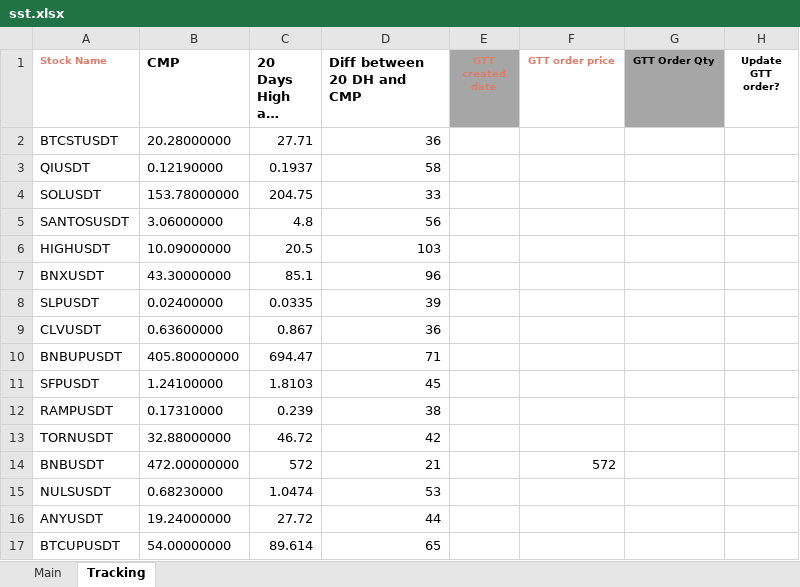
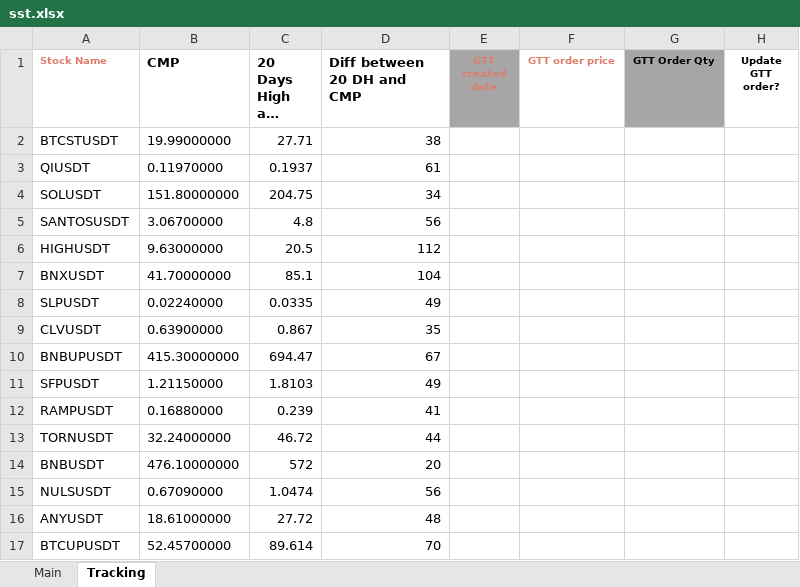
Before and after one commit to Yafet4275/donchian-channel, an Excel workbook: sst.xlsx, sheet Tracking, drawn as a sheet; only a part is shown; long unchanged cells end in …; values as stored, in another font and other column widths than the file's, no borders; the diff covers the shown part only; the diff names each change by its address in the sheet, - before the commit and + after, or states it on an @@ line.

```diff
--- a/sst.xlsx (sheet Tracking)
+++ b/sst.xlsx (sheet Tracking)
-B2 (CMP): 20.28000000
+B2 (CMP): 19.99000000
-D2 (Diff between 20 DH and CMP): 36
+D2 (Diff between 20 DH and CMP): 38
-B3 (CMP): 0.12190000
+B3 (CMP): 0.11970000
-D3 (Diff between 20 DH and CMP): 58
+D3 (Diff between 20 DH and CMP): 61
-B4 (CMP): 153.78000000
+B4 (CMP): 151.80000000
-D4 (Diff between 20 DH and CMP): 33
+D4 (Diff between 20 DH and CMP): 34
-B5 (CMP): 3.06000000
+B5 (CMP): 3.06700000
-B6 (CMP): 10.09000000
+B6 (CMP): 9.63000000
-D6 (Diff between 20 DH and CMP): 103
+D6 (Diff between 20 DH and CMP): 112
-B7 (CMP): 43.30000000
+B7 (CMP): 41.70000000
-D7 (Diff between 20 DH and CMP): 96
+D7 (Diff between 20 DH and CMP): 104
-B8 (CMP): 0.02400000
+B8 (CMP): 0.02240000
-D8 (Diff between 20 DH and CMP): 39
+D8 (Diff between 20 DH and CMP): 49
-B9 (CMP): 0.63600000
+B9 (CMP): 0.63900000
-D9 (Diff between 20 DH and CMP): 36
+D9 (Diff between 20 DH and CMP): 35
-B10 (CMP): 405.80000000
+B10 (CMP): 415.30000000
-D10 (Diff between 20 DH and CMP): 71
+D10 (Diff between 20 DH and CMP): 67
-B11 (CMP): 1.24100000
+B11 (CMP): 1.21150000
-D11 (Diff between 20 DH and CMP): 45
+D11 (Diff between 20 DH and CMP): 49
-B12 (CMP): 0.17310000
+B12 (CMP): 0.16880000
-D12 (Diff between 20 DH and CMP): 38
+D12 (Diff between 20 DH and CMP): 41
-B13 (CMP): 32.88000000
+B13 (CMP): 32.24000000
-D13 (Diff between 20 DH and CMP): 42
+D13 (Diff between 20 DH and CMP): 44
-B14 (CMP): 472.00000000
+B14 (CMP): 476.10000000
-D14 (Diff between 20 DH and CMP): 21
+D14 (Diff between 20 DH and CMP): 20
-F14 (GTT order price): 572
+F14 (GTT order price): (empty)
-B15 (CMP): 0.68230000
+B15 (CMP): 0.67090000
-D15 (Diff between 20 DH and CMP): 53
+D15 (Diff between 20 DH and CMP): 56
-B16 (CMP): 19.24000000
+B16 (CMP): 18.61000000
-D16 (Diff between 20 DH and CMP): 44
+D16 (Diff between 20 DH and CMP): 48
-B17 (CMP): 54.00000000
+B17 (CMP): 52.45700000
-D17 (Diff between 20 DH and CMP): 65
+D17 (Diff between 20 DH and CMP): 70
```
Also changed, not shown: 14 added rows, 245 edited cells and cell formats elsewhere in this sheet, sheet Main, 4 other files.
